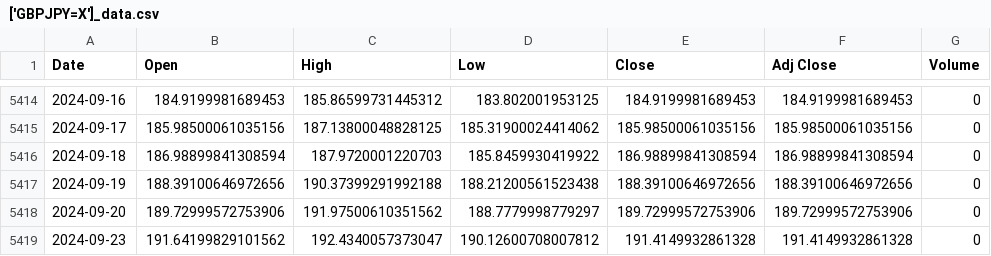
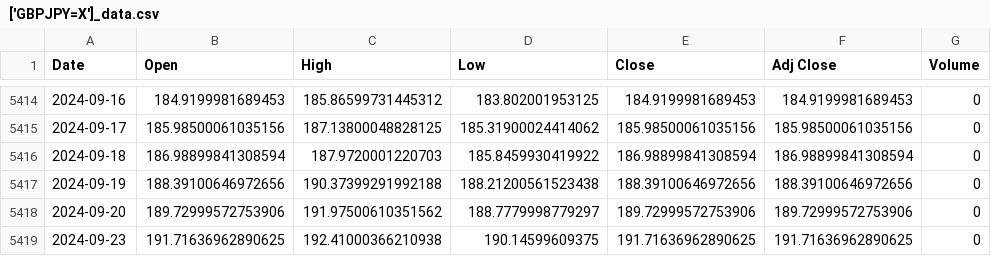
Before and after one commit to lbibi1805-dot/ML_FOREX, a CSV file: Dataset/['GBPJPY=X']_data.csv, drawn as a sheet; only a part is shown, gaps mark what is left out.

Commit message:
Update data

```diff
--- a/Dataset/['GBPJPY=X']_data.csv
+++ b/Dataset/['GBPJPY=X']_data.csv
@@ -5418,2 +5418,2 @@ Date,Open,High,Low,Close,Adj Close,Volume
 2024-09-20,189.72999572753906,191.97500610351562,188.7779998779297,189.72999572753906,189.72999572753906,0
-2024-09-23,191.64199829101562,192.4340057373047,190.12600708007812,191.4149932861328,191.4149932861328,0
+2024-09-23,191.71636962890625,192.41000366210938,190.14599609375,191.71636962890625,191.71636962890625,0
```
Also changed, not shown: 1 other file.
